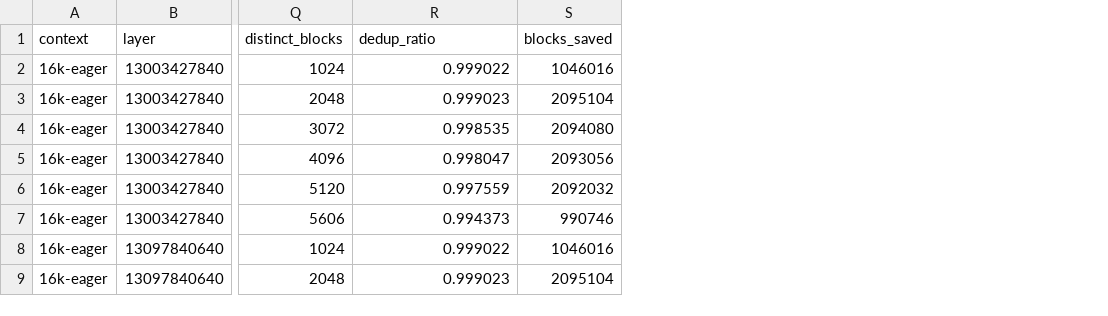
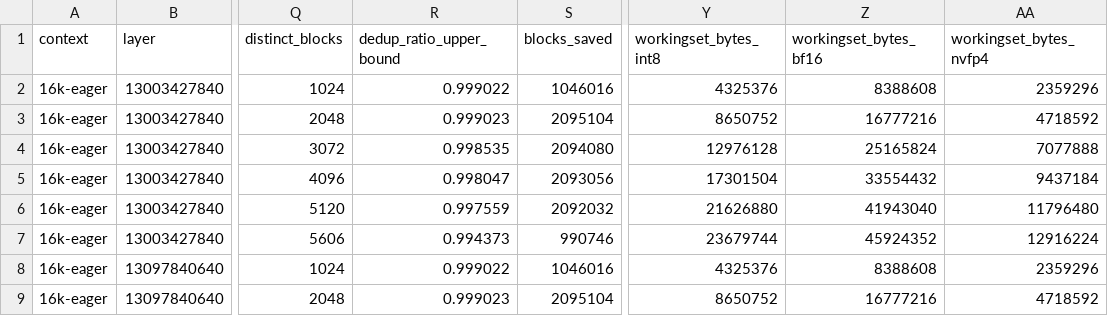
Before and after one commit to kido5217/Infernix, a TSV file: docs/research/qsa-overlap-measurement/results/per_chunk_layer.tsv, drawn as a sheet; only a part is shown, gaps mark what is left out; the diff names each change by its address in the sheet, - before the commit and + after, or states it on an @@ line.

Commit message:
docs(research): add tile-union curve and L2/DRAM framing to QSA overlap
The chunk-level 1 - |union S_q| / sum |S_q| unions every column of a
chunk, which no CTA can stage, so relabel it the w->inf upper bound and
add the achievable tile-union ratio over consecutive-column tiles
(w = 1..512 and all columns) with per-layer spread and union bytes
per tile (results/tile_union.tsv, summary.json contexts[*].tile_union).

Qualify the saved-byte figures by L2: at the capture's NVFP4 dtype the
per-chunk working set is 2.25-12.32 MiB (16K) and 74.25-77.84 MiB (140K),
inside the 96 MiB L2, so the figure is cache / issue-slot traffic, not
DRAM; at INT8/BF16 the 140K set exceeds L2. Fix the coverage wording
(positions captured, open tail outside selected.bin) and state that the
run-identity check covers the prefill captures only. verify_runs.py can
now write its report with --out. No measured figure changes.

```diff
--- a/docs/research/qsa-overlap-measurement/results/per_chunk_layer.tsv
+++ b/docs/research/qsa-overlap-measurement/results/per_chunk_layer.tsv
+column Y (workingset_bytes_int8), rows 2-9: 4325376 | 8650752 | 12976128 | 17301504 | 21626880 | 23679744 | 4325376 | 8650752
+column Z (workingset_bytes_bf16), rows 2-9: 8388608 | 16777216 | 25165824 | 33554432 | 41943040 | 45924352 | 8388608 | 16777216
+column AA (workingset_bytes_nvfp4), rows 2-9: 2359296 | 4718592 | 7077888 | 9437184 | 11796480 | 12916224 | 2359296 | 4718592
-R1: dedup_ratio
+R1: dedup_ratio_upper_bound
```
Also changed, not shown: 5 other files.
